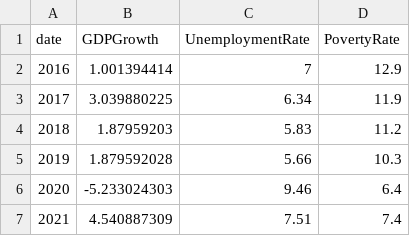
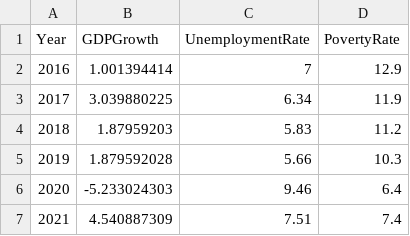
Before and after one commit to Ngoson2004/COS30045-Data-Visualisation, a CSV file: csv/CanadaData2.csv, drawn as a sheet.

```diff
--- a/csv/CanadaData2.csv
+++ b/csv/CanadaData2.csv
@@ -1,2 +1,2 @@
-date,GDPGrowth,UnemploymentRate,PovertyRate
+Year,GDPGrowth,UnemploymentRate,PovertyRate
 2016,1.001394414,7,12.9
```
Also changed, not shown: 10 other files.
